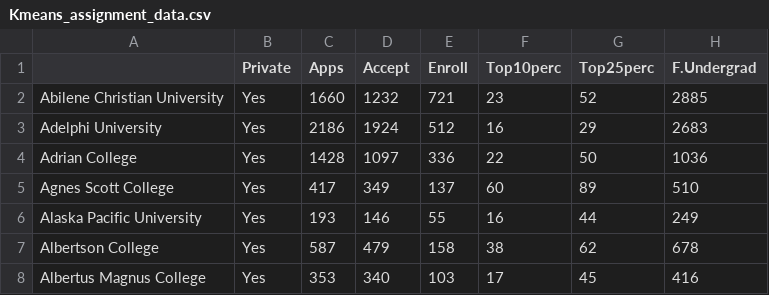
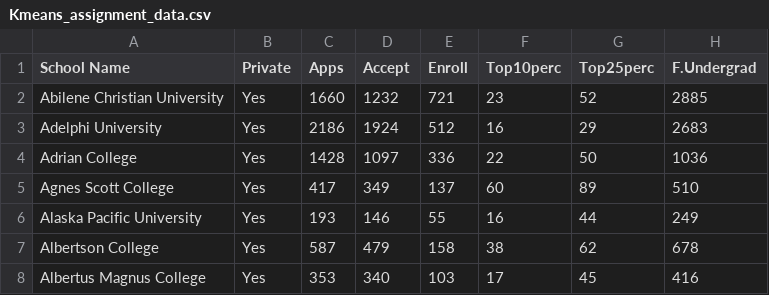
Before and after one commit to sWeeks99/Education_Trends_and_Opportunities, a CSV file: data/Kmeans_assignment_data.csv, drawn as a sheet; only a part is shown; the diff names each change by its address in the sheet, - before the commit and + after, or states it on an @@ line.

```diff
--- a/data/Kmeans_assignment_data.csv
+++ b/data/Kmeans_assignment_data.csv
-A1: (empty)
+A1: School Name
```
Also changed, not shown: 3 other files.
